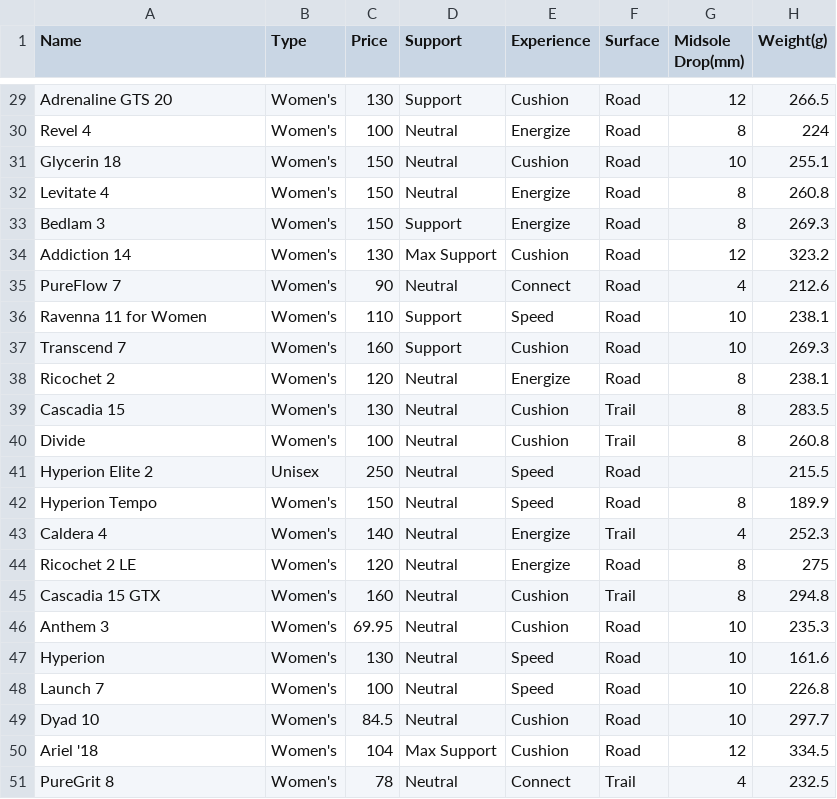
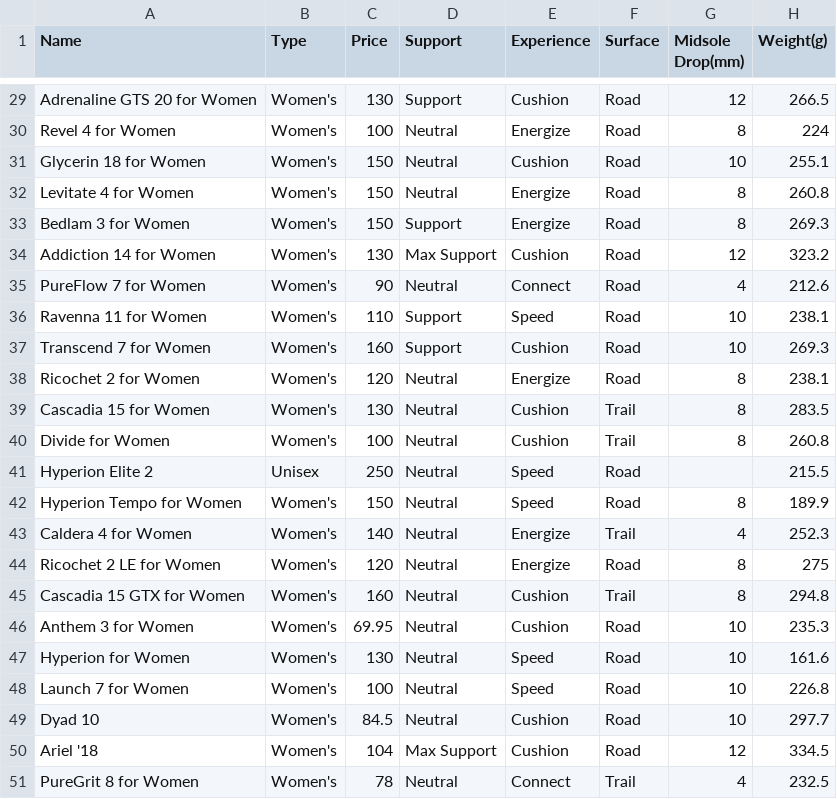
Before and after one commit to Gusti-Rama/ProjekAkhirSCPK, a CSV file: BrooksShoes.csv, drawn as a sheet; only a part is shown, gaps mark what is left out; the diff covers the shown part only; the diff names each change by its address in the sheet, - before the commit and + after, or states it on an @@ line.

```diff
--- a/BrooksShoes.csv
+++ b/BrooksShoes.csv
-A29 (Name): Adrenaline GTS 20
+A29 (Name): Adrenaline GTS 20 for Women
-A30 (Name): Revel 4
+A30 (Name): Revel 4 for Women
-A31 (Name): Glycerin 18
+A31 (Name): Glycerin 18 for Women
-A32 (Name): Levitate 4
+A32 (Name): Levitate 4 for Women
-A33 (Name): Bedlam 3
+A33 (Name): Bedlam 3 for Women
-A34 (Name): Addiction 14
+A34 (Name): Addiction 14 for Women
-A35 (Name): PureFlow 7
+A35 (Name): PureFlow 7 for Women
-A37 (Name): Transcend 7
+A37 (Name): Transcend 7 for Women
-A38 (Name): Ricochet 2
+A38 (Name): Ricochet 2 for Women
-A39 (Name): Cascadia 15
+A39 (Name): Cascadia 15 for Women
-A40 (Name): Divide
+A40 (Name): Divide for Women
-A42 (Name): Hyperion Tempo
+A42 (Name): Hyperion Tempo for Women
-A43 (Name): Caldera 4
+A43 (Name): Caldera 4 for Women
-A44 (Name): Ricochet 2 LE
+A44 (Name): Ricochet 2 LE for Women
-A45 (Name): Cascadia 15 GTX
+A45 (Name): Cascadia 15 GTX for Women
-A46 (Name): Anthem 3
+A46 (Name): Anthem 3 for Women
-A47 (Name): Hyperion
+A47 (Name): Hyperion for Women
-A48 (Name): Launch 7
+A48 (Name): Launch 7 for Women
-A51 (Name): PureGrit 8
+A51 (Name): PureGrit 8 for Women
```
Also changed, not shown: 21 edited cells elsewhere in this file, 1 other file.
